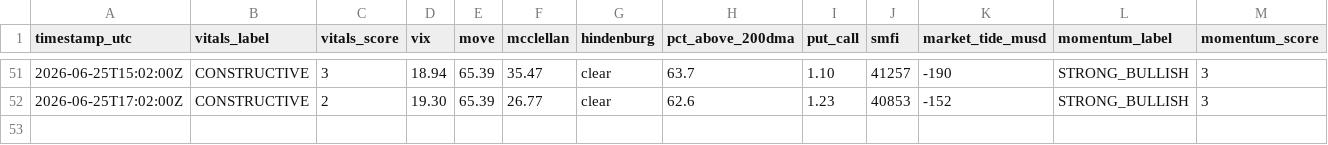
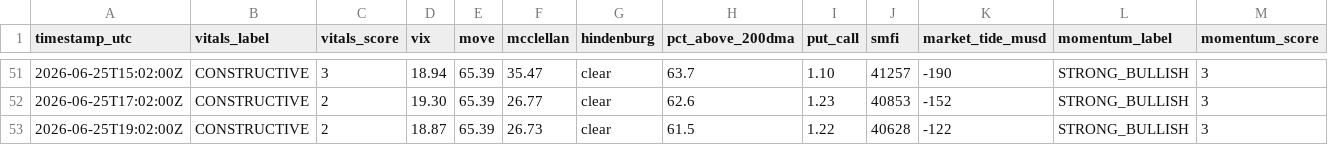
Before and after one commit to natalivm/Market-Vitals, a CSV file: data/vitals_history.csv, drawn as a sheet; only a part is shown, gaps mark what is left out; rows hold the shown columns only; the diff names each change by its address in the sheet, - before the commit and + after, or states it on an @@ line.

```diff
--- a/data/vitals_history.csv
+++ b/data/vitals_history.csv
+row 53: 2026-06-25T19:02:00Z | CONSTRUCTIVE | 2 | 18.87 | 65.39 | 26.73 | clear | 61.5 | 1.22 | 40628 | -122 | STRONG_BULLISH | 3
```
Also changed, not shown: 1 other file.
